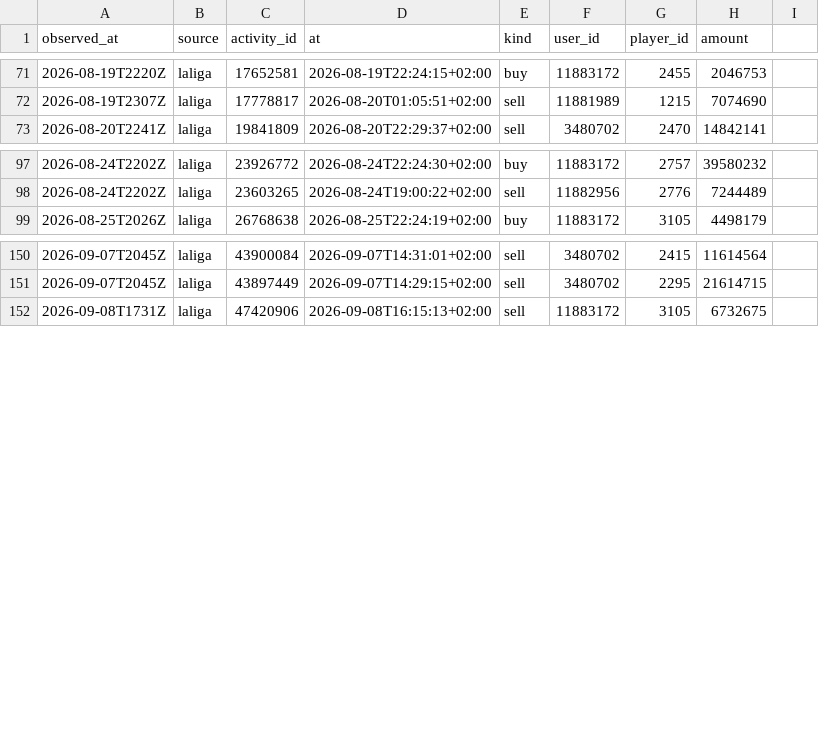
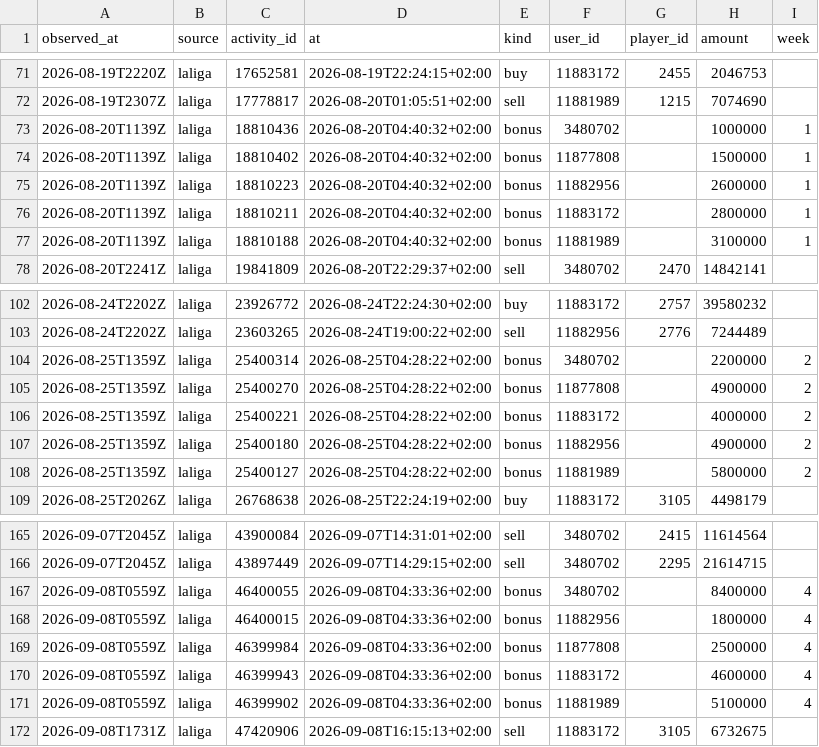
Before and after one commit to OrsM/liga_five_guys, a CSV file: data/tidy/api_activity.csv, drawn as a sheet; only a part is shown, gaps mark what is left out; the diff covers the shown part only.

```diff
--- a/data/tidy/api_activity.csv
+++ b/data/tidy/api_activity.csv
@@ -1 +1 @@
-observed_at,source,activity_id,at,kind,user_id,player_id,amount
+observed_at,source,activity_id,at,kind,user_id,player_id,amount,week
@@ -72,0 +73,5 @@ observed_at,source,activity_id,at,kind,user_id,player_id,amount
+2026-08-20T1139Z,laliga,18810436,2026-08-20T04:40:32+02:00,bonus,3480702,,1000000,1
+2026-08-20T1139Z,laliga,18810402,2026-08-20T04:40:32+02:00,bonus,11877808,,1500000,1
+2026-08-20T1139Z,laliga,18810223,2026-08-20T04:40:32+02:00,bonus,11882956,,2600000,1
+2026-08-20T1139Z,laliga,18810211,2026-08-20T04:40:32+02:00,bonus,11883172,,2800000,1
+2026-08-20T1139Z,laliga,18810188,2026-08-20T04:40:32+02:00,bonus,11881989,,3100000,1
@@ -98,0 +104,5 @@ observed_at,source,activity_id,at,kind,user_id,player_id,amount
+2026-08-25T1359Z,laliga,25400314,2026-08-25T04:28:22+02:00,bonus,3480702,,2200000,2
+2026-08-25T1359Z,laliga,25400270,2026-08-25T04:28:22+02:00,bonus,11877808,,4900000,2
+2026-08-25T1359Z,laliga,25400221,2026-08-25T04:28:22+02:00,bonus,11883172,,4000000,2
+2026-08-25T1359Z,laliga,25400180,2026-08-25T04:28:22+02:00,bonus,11882956,,4900000,2
+2026-08-25T1359Z,laliga,25400127,2026-08-25T04:28:22+02:00,bonus,11881989,,5800000,2
@@ -151,0 +167,5 @@ observed_at,source,activity_id,at,kind,user_id,player_id,amount
+2026-09-08T0559Z,laliga,46400055,2026-09-08T04:33:36+02:00,bonus,3480702,,8400000,4
+2026-09-08T0559Z,laliga,46400015,2026-09-08T04:33:36+02:00,bonus,11882956,,1800000,4
+2026-09-08T0559Z,laliga,46399984,2026-09-08T04:33:36+02:00,bonus,11877808,,2500000,4
+2026-09-08T0559Z,laliga,46399943,2026-09-08T04:33:36+02:00,bonus,11883172,,4600000,4
+2026-09-08T0559Z,laliga,46399902,2026-09-08T04:33:36+02:00,bonus,11881989,,5100000,4
```
Also changed, not shown: 5 added rows elsewhere in this file, data/decisions/slate_log.csv, data/decisions/xi_fielded.csv, 4 other files.
